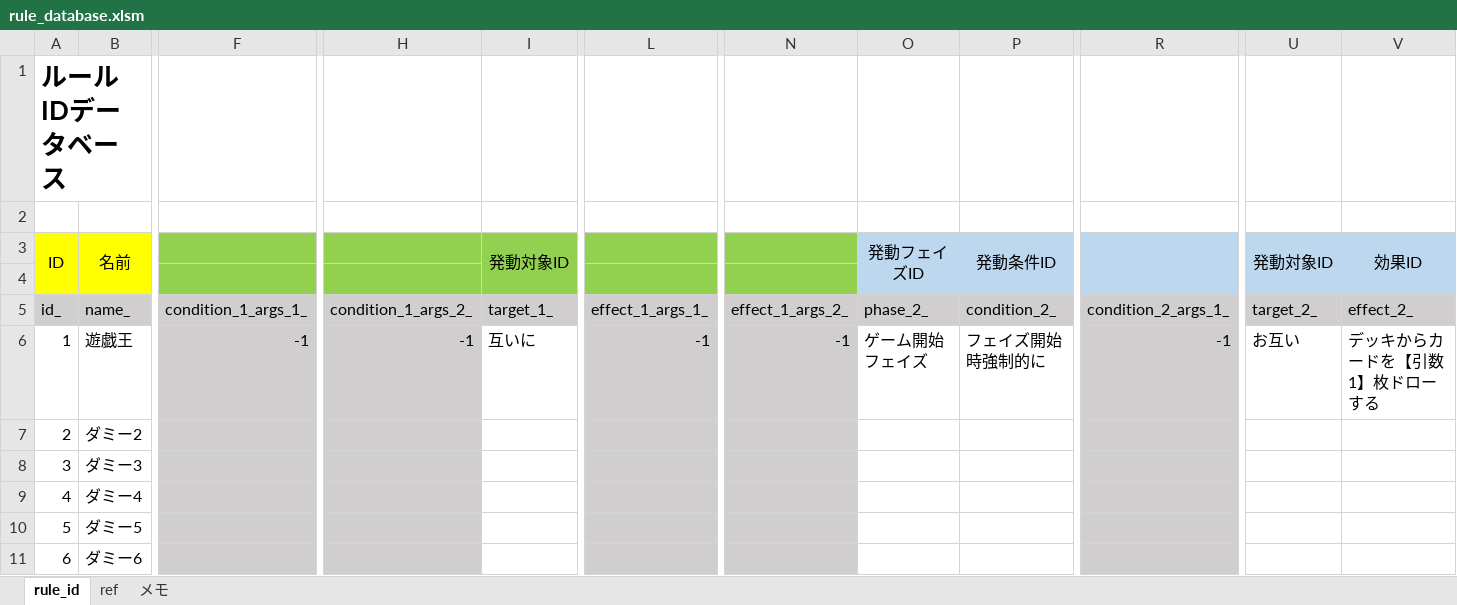
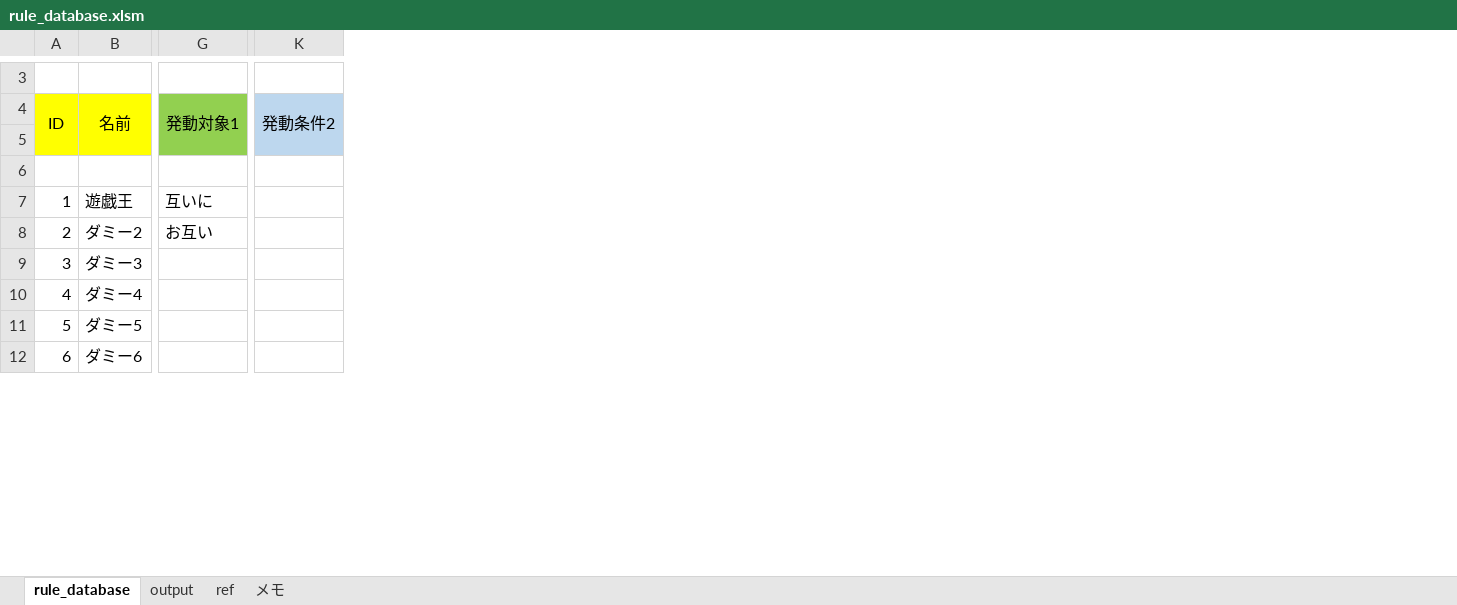
Before and after one commit to miksa7810/RebootCard, an Excel workbook: Excel/rule_database.xlsm, sheet rule_database, drawn as a sheet; only a part is shown, gaps mark what is left out; values as stored, in another font and other column widths than the file's, no borders; charts and pictures not drawn; removed rows and columns are numbered as before the commit, all else as after; rows hold the shown columns only; the diff covers the shown part only; the diff names each change by its address in the sheet, - before the commit and + after, or states it on an @@ line.

```diff
--- a/Excel/rule_database.xlsm (sheet rule_database)
+++ b/Excel/rule_database.xlsm (sheet rule_database)
-sheet tab: rule_id
+sheet tab: rule_database
+sheet tab: output
-column F, row 6: -1
-column H, row 6: -1
-column I, row 6: 互いに
+column G, rows 7-8: 互いに | お互い
-column L, row 6: -1
-column N, row 6: -1
-column O, row 6: ゲーム開始フェイズ
-column P, row 6: フェイズ開始時強制的に
+column K, empty
-column R, row 6: -1
-column U, row 6: お互い
-column V, row 6: デッキからカードを【引数1】枚ドローする
+row 3: (empty)
+row 4: ID | 名前 | 発動対象1 | 発動条件2
@@ column A renumbered in row 5 @@
-A5:B5 fill: none
+A5:B5 fill: #FFFF00
-row 3: ID | 名前 |  |  | 発動対象ID |  |  | 発動フェイズID | 発動条件ID |  | 発動対象ID | 効果ID
-row 4: (empty)
-row 5: id_ | name_ | condition_1_args_1_ | condition_1_args_2_ | target_1_ | effect_1_args_1_ | effect_1_args_2_ | phase_2_ | condition_2_ | condition_2_args_1_ | target_2_ | effect_2_
```
Also changed, not shown: 2 added rows, 2 added columns, 3 removed columns, 5 edited cells and cell formats elsewhere in this sheet, charts or pictures, Excel/ability_database.xlsm, Excel/effect_database.xlsm, 2 other files.
